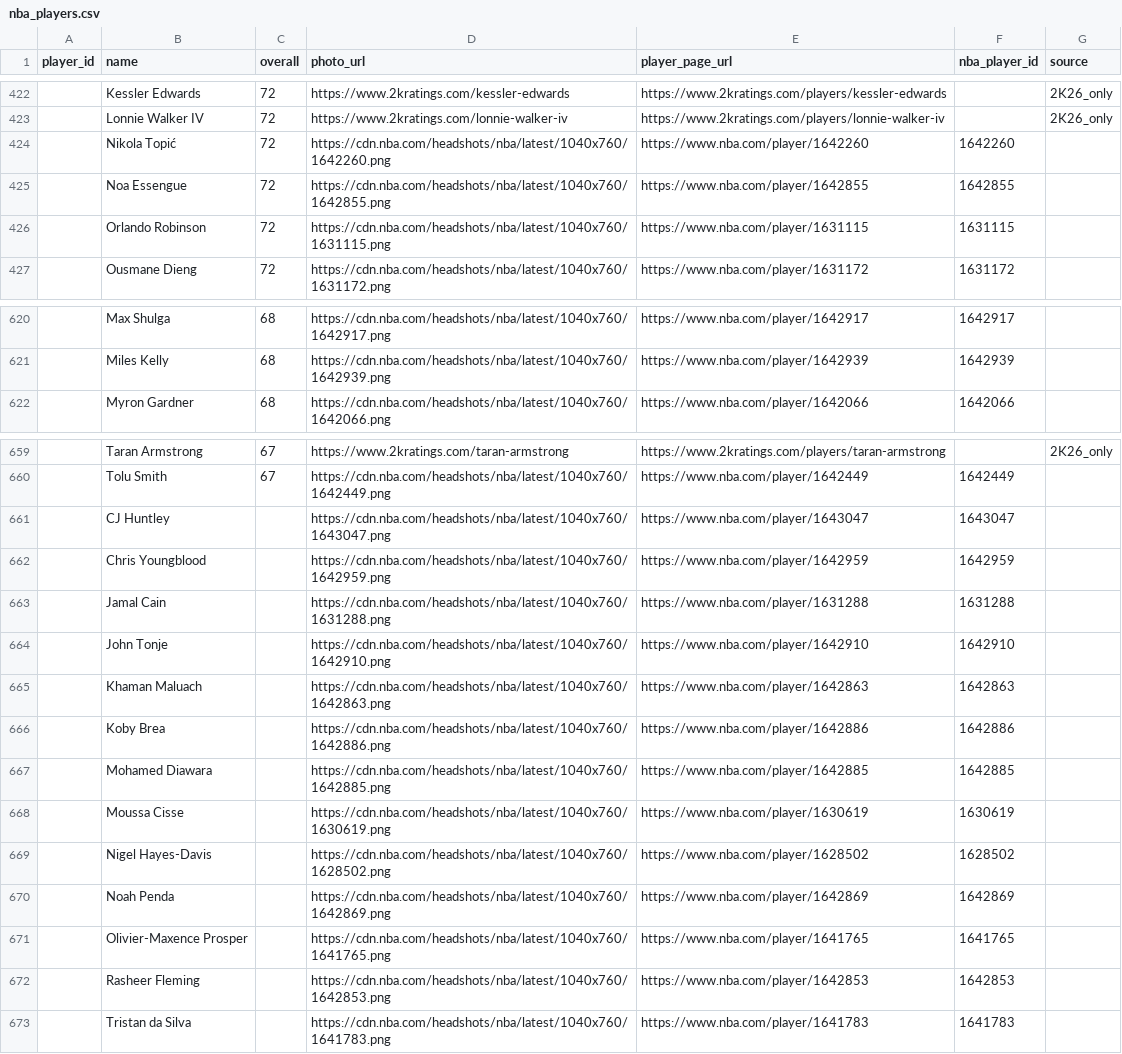
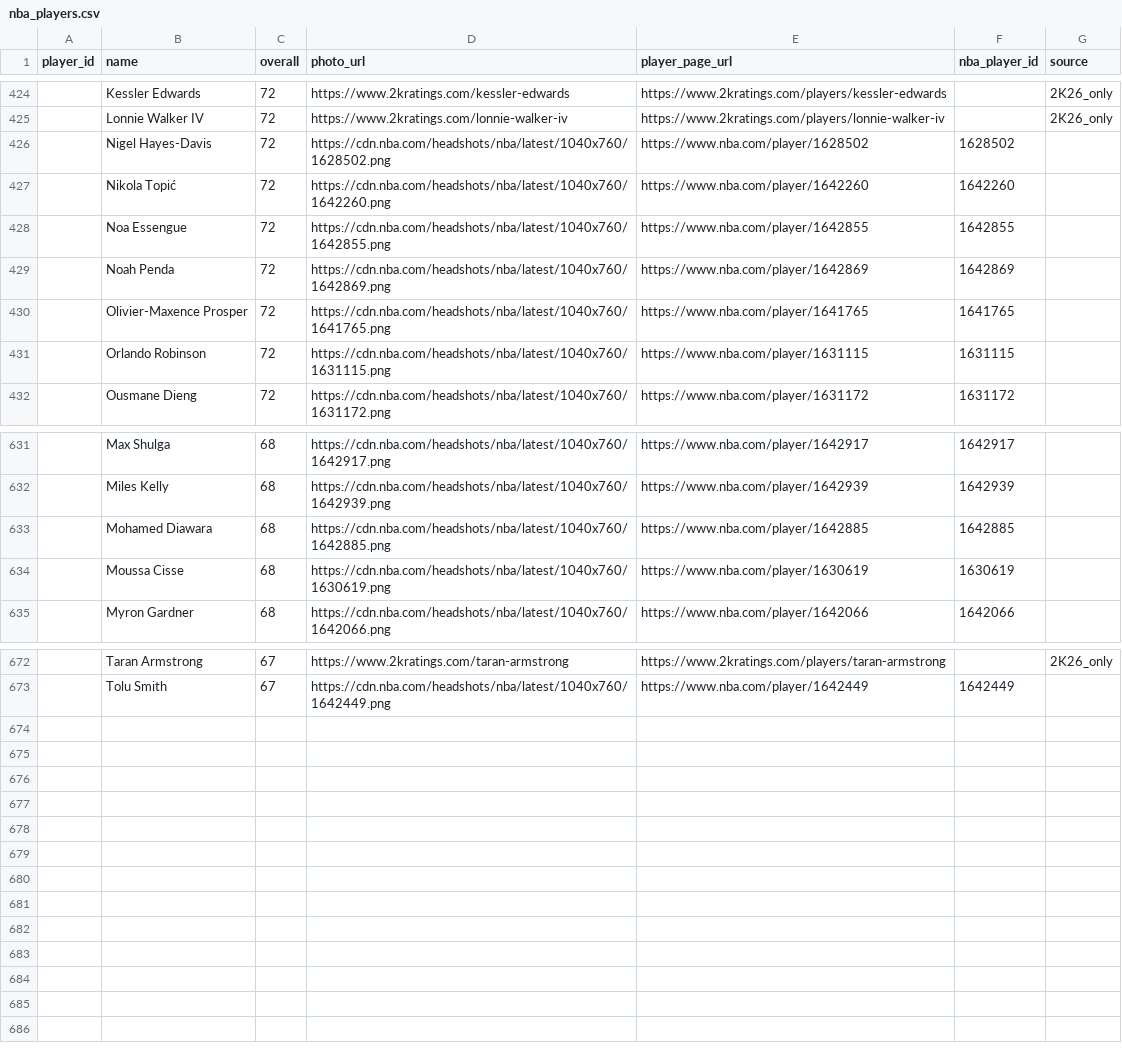
Before and after one commit to Intermestic/nba2k26-bot, a CSV file: client/public/nba_players.csv, drawn as a sheet; only a part is shown, gaps mark what is left out; the diff covers the shown part only.

```diff
--- a/client/public/nba_players.csv
+++ b/client/public/nba_players.csv
@@ -423,4 +425,7 @@ player_id,name,overall,photo_url,player_page_url,nba_player_id,source
 ,Lonnie Walker IV,72,https://www.2kratings.com/lonnie-walker-iv,https://www.2kratings.com/players/lonnie-walker-iv,,2K26_only
+,Nigel Hayes-Davis,72,https://cdn.nba.com/headshots/nba/latest/1040x760/1628502.png,https://www.nba.com/player/1628502,1628502,
 ,Nikola Topić,72,https://cdn.nba.com/headshots/nba/latest/1040x760/1642260.png,https://www.nba.com/player/1642260,1642260,
 ,Noa Essengue,72,https://cdn.nba.com/headshots/nba/latest/1040x760/1642855.png,https://www.nba.com/player/1642855,1642855,
+,Noah Penda,72,https://cdn.nba.com/headshots/nba/latest/1040x760/1642869.png,https://www.nba.com/player/1642869,1642869,
+,Olivier-Maxence Prosper,72,https://cdn.nba.com/headshots/nba/latest/1040x760/1641765.png,https://www.nba.com/player/1641765,1641765,
 ,Orlando Robinson,72,https://cdn.nba.com/headshots/nba/latest/1040x760/1631115.png,https://www.nba.com/player/1631115,1631115,
@@ -621,2 +632,4 @@ player_id,name,overall,photo_url,player_page_url,nba_player_id,source
 ,Miles Kelly,68,https://cdn.nba.com/headshots/nba/latest/1040x760/1642939.png,https://www.nba.com/player/1642939,1642939,
+,Mohamed Diawara,68,https://cdn.nba.com/headshots/nba/latest/1040x760/1642885.png,https://www.nba.com/player/1642885,1642885,
+,Moussa Cisse,68,https://cdn.nba.com/headshots/nba/latest/1040x760/1630619.png,https://www.nba.com/player/1630619,1630619,
 ,Myron Gardner,68,https://cdn.nba.com/headshots/nba/latest/1040x760/1642066.png,https://www.nba.com/player/1642066,1642066,
@@ -660,14 +673 @@ player_id,name,overall,photo_url,player_page_url,nba_player_id,source
 ,Tolu Smith,67,https://cdn.nba.com/headshots/nba/latest/1040x760/1642449.png,https://www.nba.com/player/1642449,1642449,
-,CJ Huntley,,https://cdn.nba.com/headshots/nba/latest/1040x760/1643047.png,https://www.nba.com/player/1643047,1643047,
-,Chris Youngblood,,https://cdn.nba.com/headshots/nba/latest/1040x760/1642959.png,https://www.nba.com/player/1642959,1642959,
-,Jamal Cain,,https://cdn.nba.com/headshots/nba/latest/1040x760/1631288.png,https://www.nba.com/player/1631288,1631288,
-,John Tonje,,https://cdn.nba.com/headshots/nba/latest/1040x760/1642910.png,https://www.nba.com/player/1642910,1642910,
-,Khaman Maluach,,https://cdn.nba.com/headshots/nba/latest/1040x760/1642863.png,https://www.nba.com/player/1642863,1642863,
-,Koby Brea,,https://cdn.nba.com/headshots/nba/latest/1040x760/1642886.png,https://www.nba.com/player/1642886,1642886,
-,Mohamed Diawara,,https://cdn.nba.com/headshots/nba/latest/1040x760/1642885.png,https://www.nba.com/player/1642885,1642885,
-,Moussa Cisse,,https://cdn.nba.com/headshots/nba/latest/1040x760/1630619.png,https://www.nba.com/player/1630619,1630619,
-,Nigel Hayes-Davis,,https://cdn.nba.com/headshots/nba/latest/1040x760/1628502.png,https://www.nba.com/player/1628502,1628502,
-,Noah Penda,,https://cdn.nba.com/headshots/nba/latest/1040x760/1642869.png,https://www.nba.com/player/1642869,1642869,
-,Olivier-Maxence Prosper,,https://cdn.nba.com/headshots/nba/latest/1040x760/1641765.png,https://www.nba.com/player/1641765,1641765,
-,Rasheer Fleming,,https://cdn.nba.com/headshots/nba/latest/1040x760/1642853.png,https://www.nba.com/player/1642853,1642853,
-,Tristan da Silva,,https://cdn.nba.com/headshots/nba/latest/1040x760/1641783.png,https://www.nba.com/player/1641783,1641783,
```
Also changed, not shown: 8 added rows elsewhere in this file, 1 other file.
